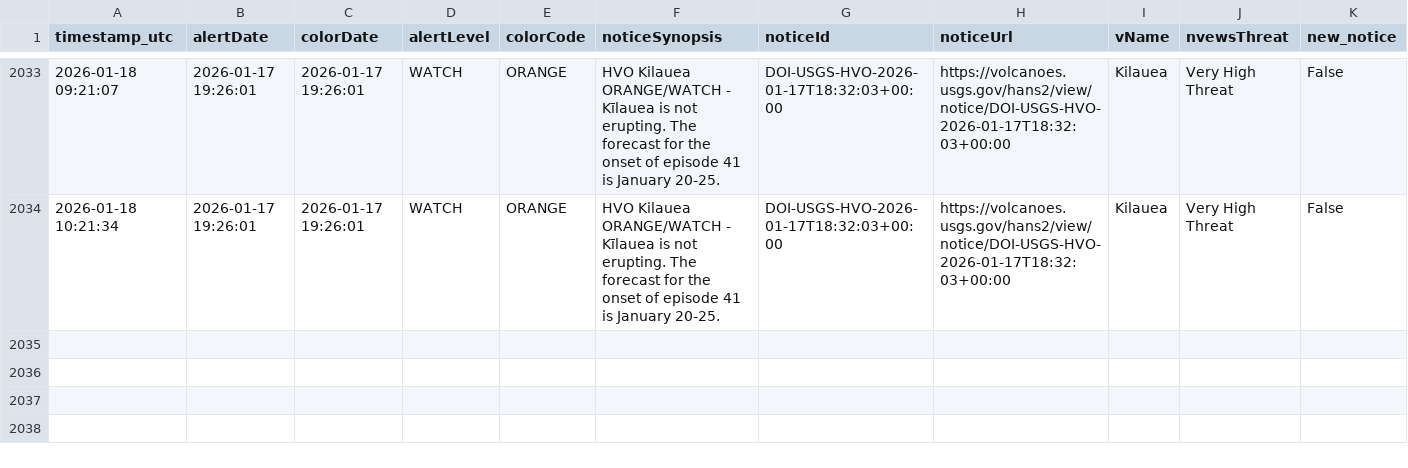
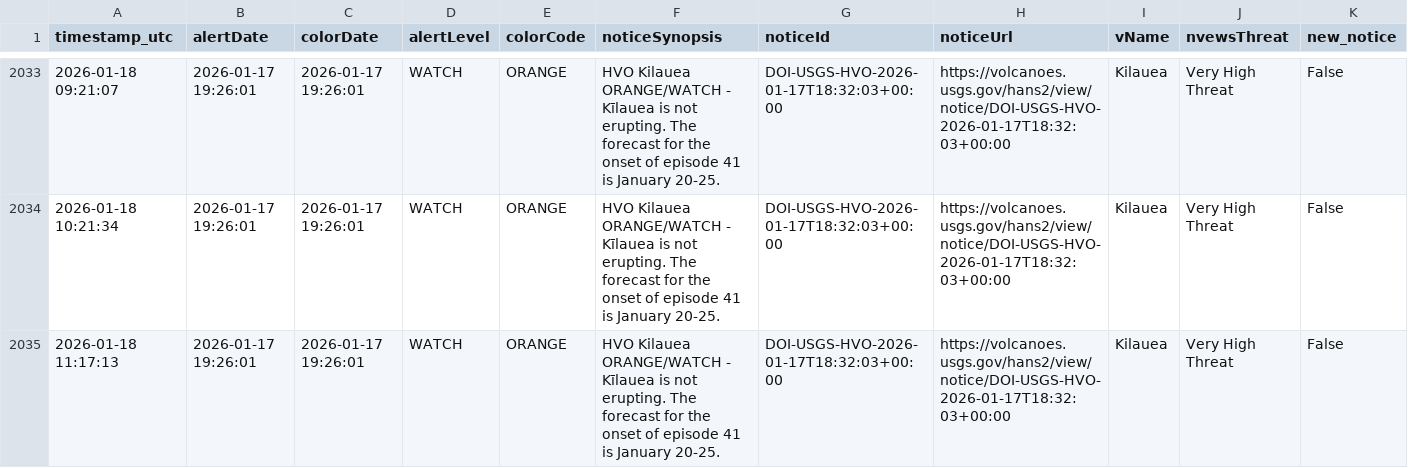
Before and after one commit to boncz/hawaii-airquality-forecasting, a CSV file: data/raw/hvo/hvo_status.csv, drawn as a sheet; only a part is shown, gaps mark what is left out; the diff names each change by its address in the sheet, - before the commit and + after, or states it on an @@ line.

```diff
--- a/data/raw/hvo/hvo_status.csv
+++ b/data/raw/hvo/hvo_status.csv
+row 2035: 2026-01-18 11:17:13 | 2026-01-17 19:26:01 | 2026-01-17 19:26:01 | WATCH | ORANGE | HVO Kilauea ORANGE/WATCH - Kīlauea is not erupting. The forecast for the onset of episode 41 is January 20-25. | DOI-USGS-HVO-2026-01-17T18:32:03+00:00 | https://volcanoes.usgs.gov/hans2/view/notice/DOI-USGS-HVO-2026-01-17T18:32:03+00:00 | Kilauea | Very High Threat | False
```
